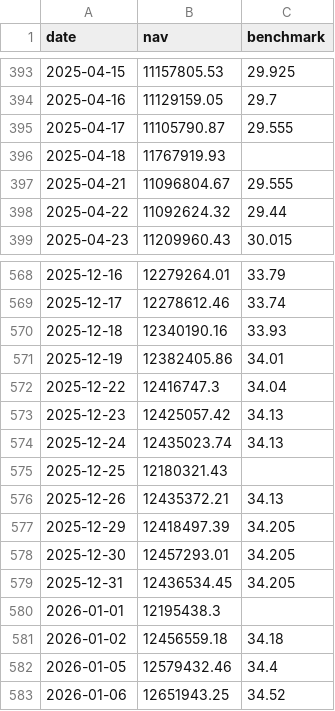
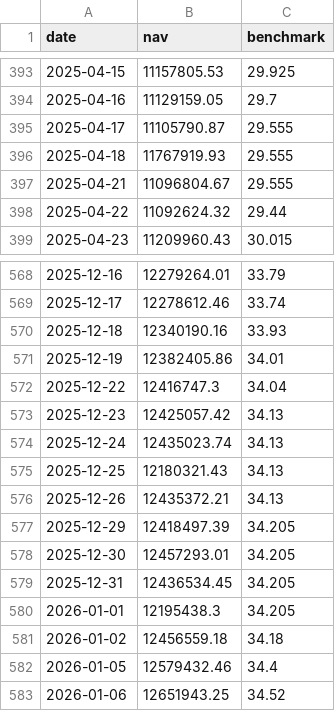
Before and after one commit to Sbirrondi/sfc-portfolio-tracker, a CSV file: data/fund_nav_history.csv, drawn as a sheet; only a part is shown, gaps mark what is left out; the diff covers the shown part only.

Commit message:
Update positions and prices

```diff
--- a/data/fund_nav_history.csv
+++ b/data/fund_nav_history.csv
@@ -395,3 +395,3 @@ date,nav,benchmark
 2025-04-17,11105790.87,29.555
-2025-04-18,11767919.93,
+2025-04-18,11767919.93,29.555
 2025-04-21,11096804.67,29.555
@@ -574,3 +574,3 @@ date,nav,benchmark
 2025-12-24,12435023.74,34.13
-2025-12-25,12180321.43,
+2025-12-25,12180321.43,34.13
 2025-12-26,12435372.21,34.13
@@ -579,3 +579,3 @@ date,nav,benchmark
 2025-12-31,12436534.45,34.205
-2026-01-01,12195438.3,
+2026-01-01,12195438.3,34.205
 2026-01-02,12456559.18,34.18
```
Also changed, not shown: 4 added rows and 5 edited cells elsewhere in this file.
